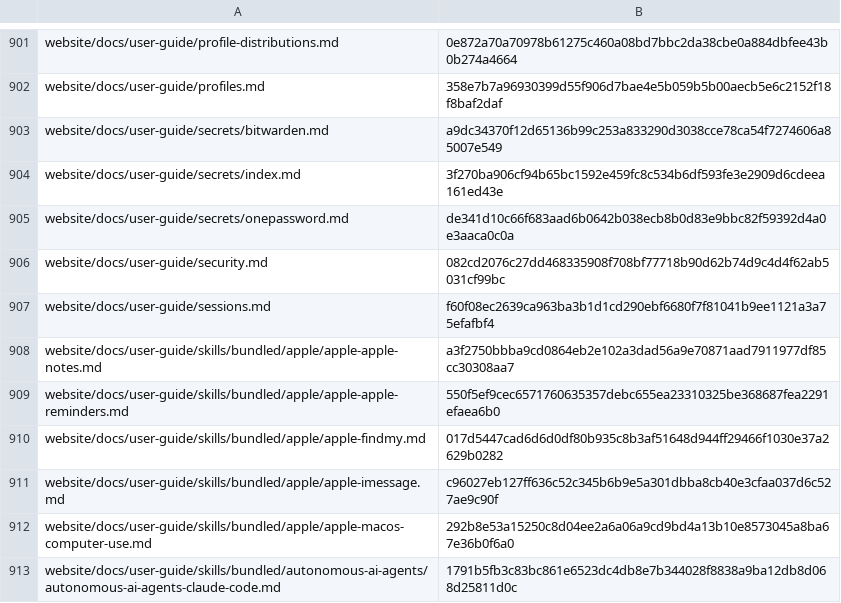
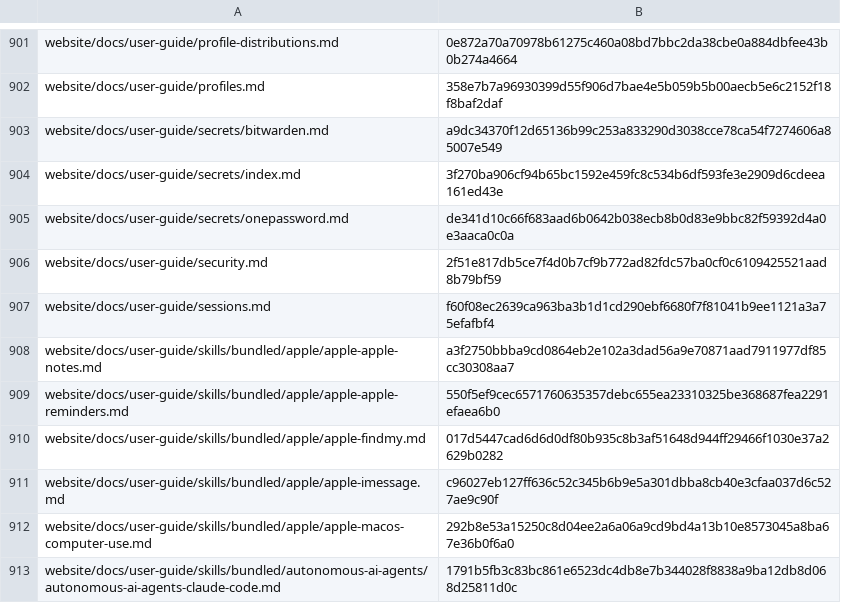
Before and after one commit to RyderFreeman4Logos/hermes-agent-docs-i18n, a TSV file: state/translation-hashes.tsv, drawn as a sheet; only a part is shown, gaps mark what is left out.

```diff
--- a/state/translation-hashes.tsv
+++ b/state/translation-hashes.tsv
@@ -905,3 +905,3 @@ website/docs/user-guide/secrets/index.md	3f270ba906cf94b65bc1592e459fc8c534b6df5
 website/docs/user-guide/secrets/onepassword.md	de341d10c66f683aad6b0642b038ecb8b0d83e9bbc82f59392d4a0e3aaca0c0a
-website/docs/user-guide/security.md	082cd2076c27dd468335908f708bf77718b90d62b74d9c4d4f62ab5031cf99bc
+website/docs/user-guide/security.md	2f51e817db5ce7f4d0b7cf9b772ad82fdc57ba0cf0c6109425521aad8b79bf59
 website/docs/user-guide/sessions.md	f60f08ec2639ca963ba3b1d1cd290ebf6680f7f81041b9ee1121a3a75efafbf4
```
Also changed, not shown: 2 other files.
